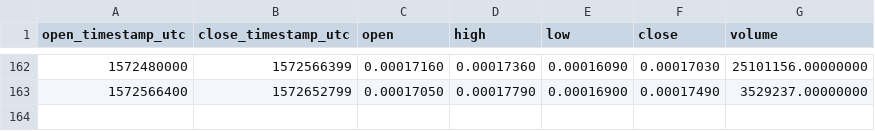
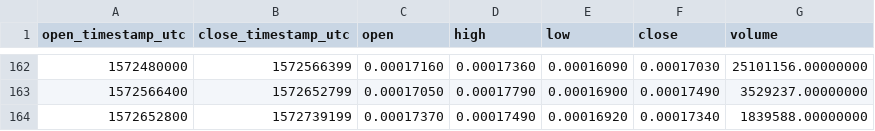
Before and after one commit to cryptobigbro/binance-TFUELBNB, a CSV file: binance-TFUELBNB-1d.csv, drawn as a sheet; only a part is shown, gaps mark what is left out; the diff names each change by its address in the sheet, - before the commit and + after, or states it on an @@ line.

```diff
--- a/binance-TFUELBNB-1d.csv
+++ b/binance-TFUELBNB-1d.csv
+row 164: 1572652800 | 1572739199 | 0.00017370 | 0.00017490 | 0.00016920 | 0.00017340 | 1839588.00000000
```
Also changed, not shown: binance-TFUELBNB-1h.csv.
